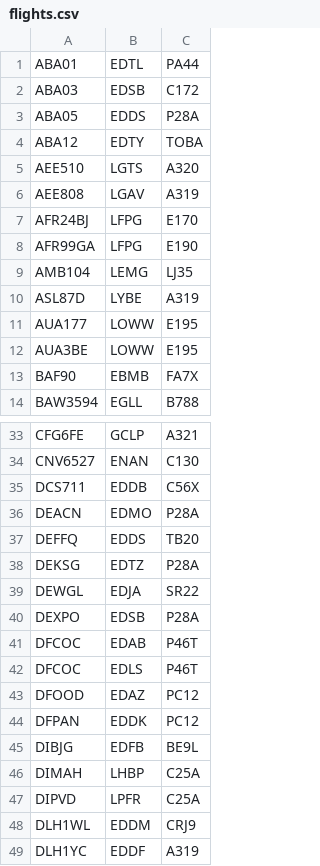
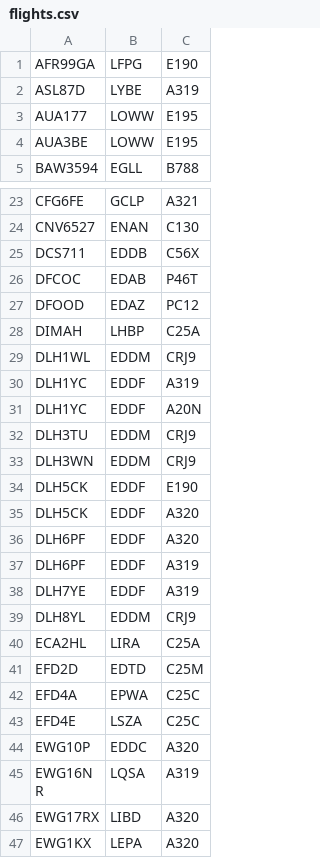
Before and after one commit to fsoest/simgen, a CSV file: edds/flights.csv, drawn as a sheet; only a part is shown, gaps mark what is left out; the shorter side is filled out with more unchanged rows; the diff covers the shown part only; the diff names each change by its address in the sheet, - before the commit and + after, or states it on an @@ line.

```diff
--- a/edds/flights.csv
+++ b/edds/flights.csv
-row 1: ABA01 | EDTL | PA44
-row 2: ABA03 | EDSB | C172
-row 3: ABA05 | EDDS | P28A
-row 4: ABA12 | EDTY | TOBA
-row 5: AEE510 | LGTS | A320
-row 6: AEE808 | LGAV | A319
-row 7: AFR24BJ | LFPG | E170
-row 9: AMB104 | LEMG | LJ35
-row 13: BAF90 | EBMB | FA7X
-row 36: DEACN | EDMO | P28A
-row 37: DEFFQ | EDDS | TB20
-row 38: DEKSG | EDTZ | P28A
-row 39: DEWGL | EDJA | SR22
-row 40: DEXPO | EDSB | P28A
-row 42: DFCOC | EDLS | P46T
-row 44: DFPAN | EDDK | PC12
-row 45: DIBJG | EDFB | BE9L
-row 47: DIPVD | LPFR | C25A
```
Also changed, not shown: 26 removed rows elsewhere in this file.
